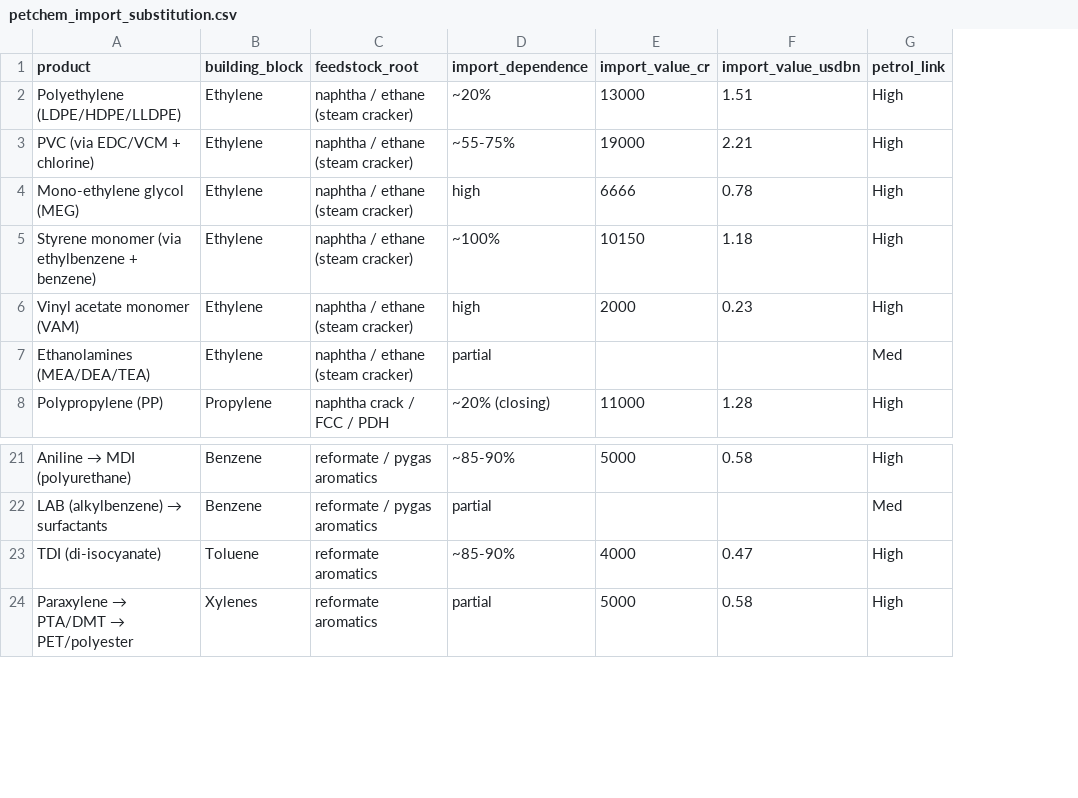
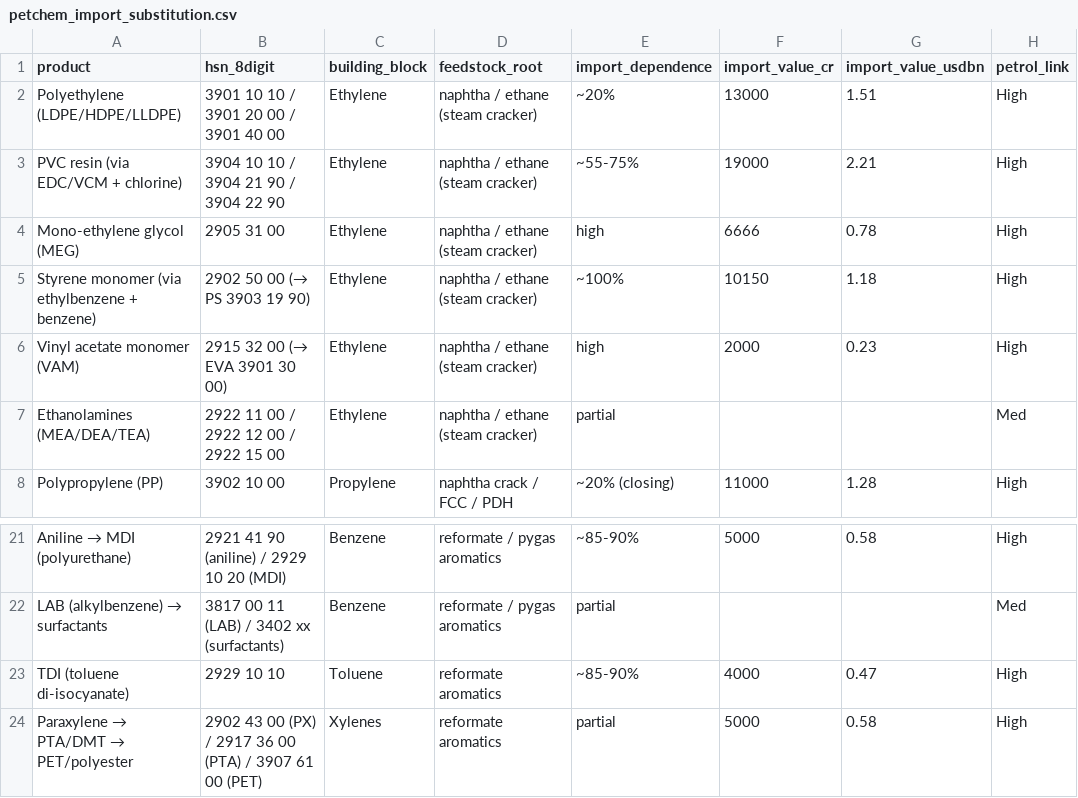
Before and after one commit to herrrickshaw/india-omc-fuel-fleet-model, a CSV file: refining/outputs/petchem_import_substitution.csv, drawn as a sheet; only a part is shown, gaps mark what is left out; the diff names each change by its address in the sheet, - before the commit and + after, or states it on an @@ line.

```diff
--- a/refining/outputs/petchem_import_substitution.csv
+++ b/refining/outputs/petchem_import_substitution.csv
+column B (hsn_8digit), rows 2-8: 3901 10 10 / 3901 20 00 / 3901 40 00 | 3904 10 10 / 3904 21 90 / 3904 22 90 | 2905 31 00 | 2902 50 00 (→ PS 3903 19 90) | 2915 32 00 (→ EVA 3901 30 00) | 2922 11 00 / 2922 12 00 / 2922 15 00 | 3902 10 00; rows 21-24: 2921 41 90 (aniline) / 2929 10 20 (MDI) | 3817 00 11 (LAB) / 3402 xx (surfactants) | 2929 10 10 | 2902 43 00 (PX) / 2917 36 00 (PTA) / 3907 61 00 (PET)
-A3 (product): PVC (via EDC/VCM + chlorine)
+A3 (product): PVC resin (via EDC/VCM + chlorine)
-A23 (product): TDI (di-isocyanate)
+A23 (product): TDI (toluene di-isocyanate)
```
Also changed, not shown: 2 other files.
